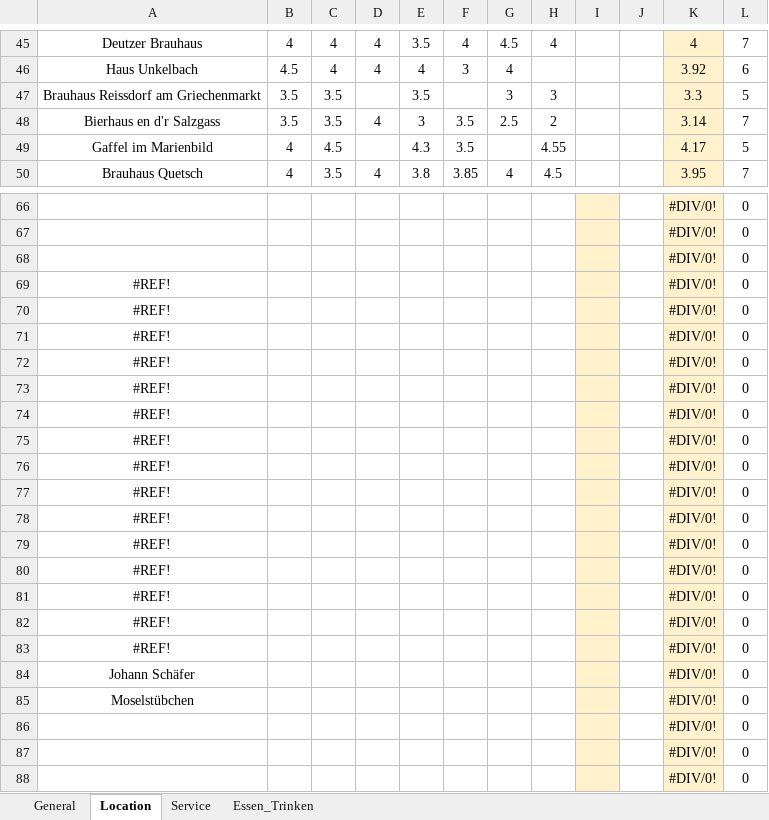
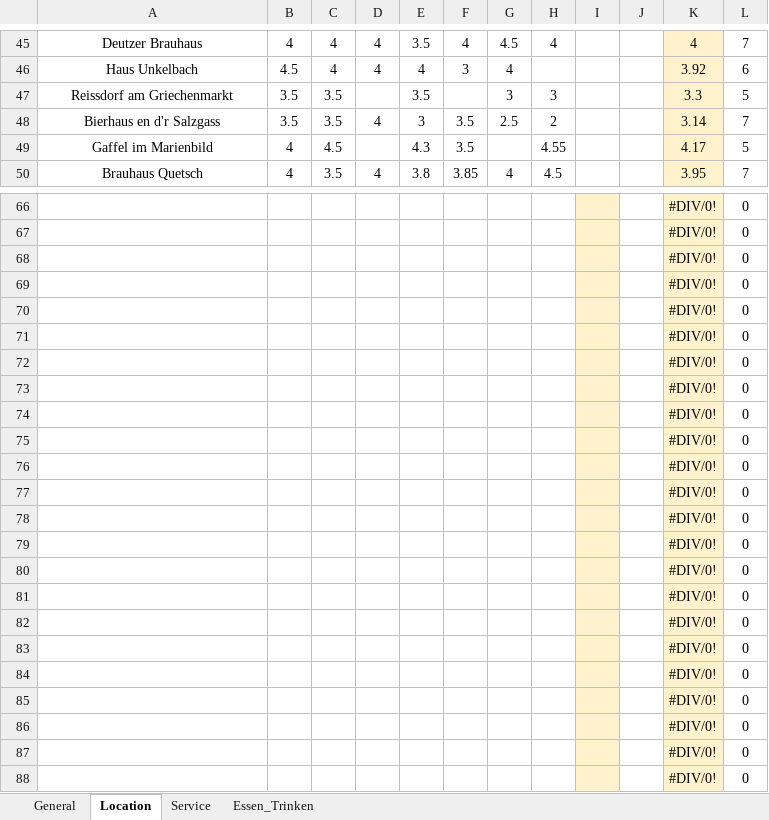
Before and after one commit to JoWohlen/stammtisch, an Excel workbook: data/Stammtisch.xlsx, sheet Location, drawn as a sheet; only a part is shown, gaps mark what is left out; values as stored, in another font and other column widths than the file's, no borders; charts and pictures and conditional formats not drawn; the diff names each change by its address in the sheet, - before the commit and + after, or states it on an @@ line.

```diff
--- a/data/Stammtisch.xlsx (sheet Location)
+++ b/data/Stammtisch.xlsx (sheet Location)
-A47: Brauhaus Reissdorf am Griechenmarkt
+A47: Reissdorf am Griechenmarkt
-A69:A83: #REF!
+A69:A83: (empty)
-A84: Johann Schäfer
+A84: (empty)
-A85: Moselstübchen
+A85: (empty)
```
Also changed, not shown: sheet General, sheet Essen_Trinken, sheet Service, formulas that keep their value, charts or pictures, 13 other files.
